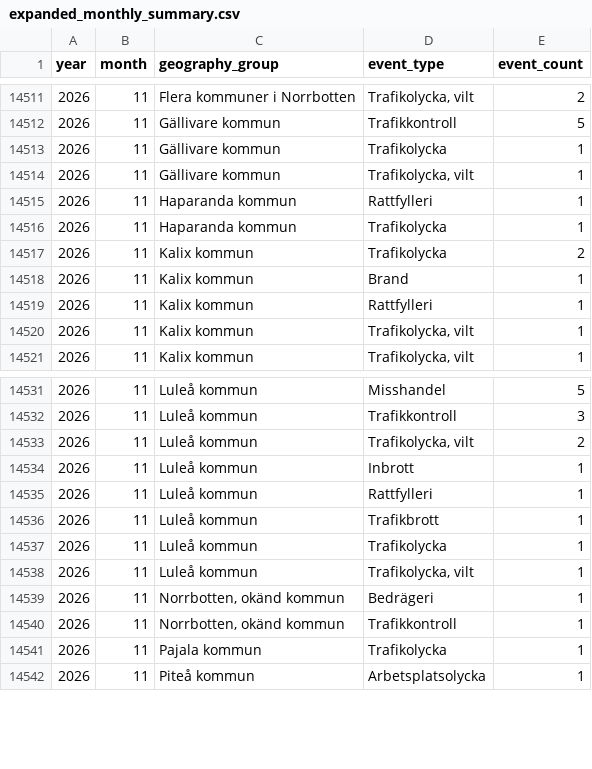
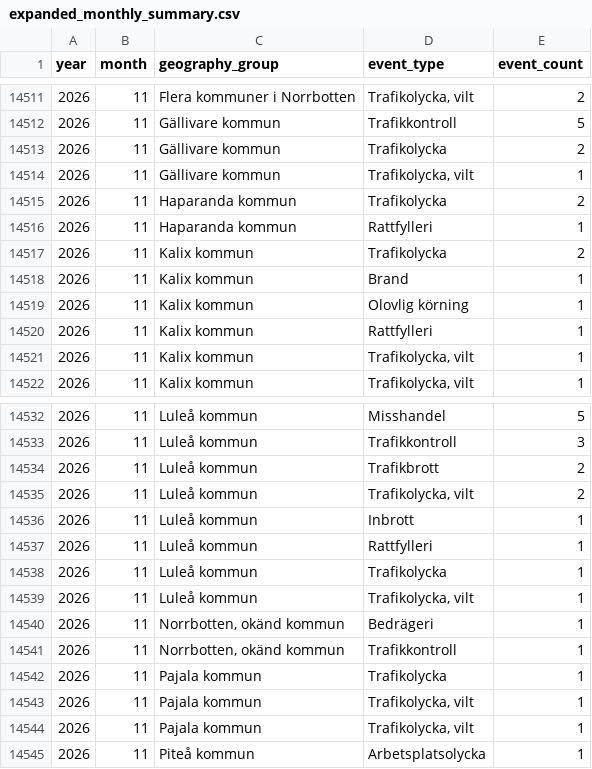
Before and after one commit to Lulea-statistik/Lulea-polishandelser, a CSV file: data/expanded_monthly_summary.csv, drawn as a sheet; only a part is shown, gaps mark what is left out.

```diff
--- a/data/expanded_monthly_summary.csv
+++ b/data/expanded_monthly_summary.csv
@@ -14512,8 +14512,9 @@ year,month,geography_group,event_type,event_count
 2026,11,Gällivare kommun,Trafikkontroll,5
-2026,11,Gällivare kommun,Trafikolycka,1
+2026,11,Gällivare kommun,Trafikolycka,2
 2026,11,Gällivare kommun,"Trafikolycka, vilt",1
+2026,11,Haparanda kommun,Trafikolycka,2
 2026,11,Haparanda kommun,Rattfylleri,1
-2026,11,Haparanda kommun,Trafikolycka,1
 2026,11,Kalix kommun,Trafikolycka,2
 2026,11,Kalix kommun,Brand,1
+2026,11,Kalix kommun,Olovlig körning,1
 2026,11,Kalix kommun,Rattfylleri,1
@@ -14532,2 +14533,3 @@ year,month,geography_group,event_type,event_count
 2026,11,Luleå kommun,Trafikkontroll,3
+2026,11,Luleå kommun,Trafikbrott,2
 2026,11,Luleå kommun,"Trafikolycka, vilt",2
@@ -14535,3 +14537,2 @@ year,month,geography_group,event_type,event_count
 2026,11,Luleå kommun,Rattfylleri,1
-2026,11,Luleå kommun,Trafikbrott,1
 2026,11,Luleå kommun,Trafikolycka,1
@@ -14541,2 +14542,4 @@ year,month,geography_group,event_type,event_count
 2026,11,Pajala kommun,Trafikolycka,1
+2026,11,Pajala kommun,"Trafikolycka,  vilt",1
+2026,11,Pajala kommun,"Trafikolycka, vilt",1
 2026,11,Piteå kommun,Arbetsplatsolycka,1
```
Also changed, not shown: data/summary_details_extra_monthly.csv, data/summary_details_monthly.csv, 22 other files.
